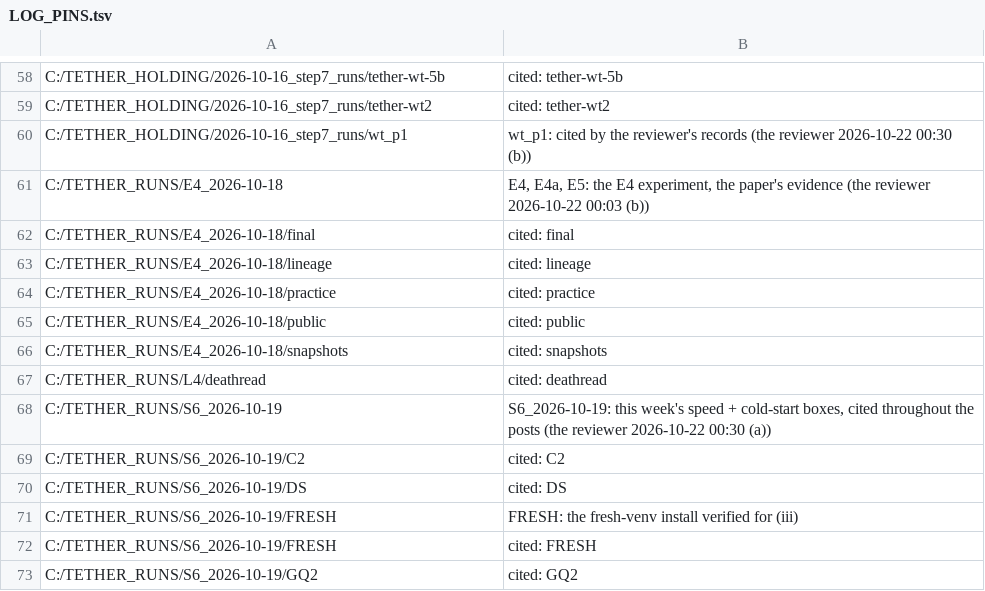
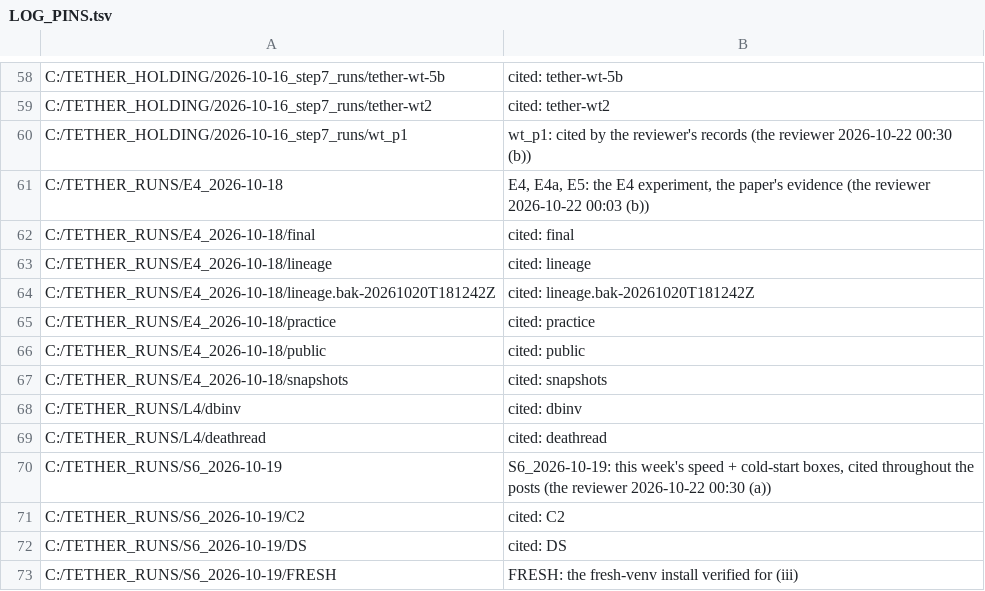
Before and after one commit to IsaiahN/tether, a TSV file: docs/log_index/LOG_PINS.tsv, drawn as a sheet; only a part is shown, gaps mark what is left out; the shorter side is filled out with more unchanged rows; the diff names each change by its address in the sheet, - before the commit and + after, or states it on an @@ line.

```diff
--- a/docs/log_index/LOG_PINS.tsv
+++ b/docs/log_index/LOG_PINS.tsv
+row 64: C:/TETHER_RUNS/E4_2026-10-18/lineage.bak-20261020T181242Z | cited: lineage.bak-20261020T181242Z
+row 68: C:/TETHER_RUNS/L4/dbinv | cited: dbinv
```
Also changed, not shown: 3 other files.
